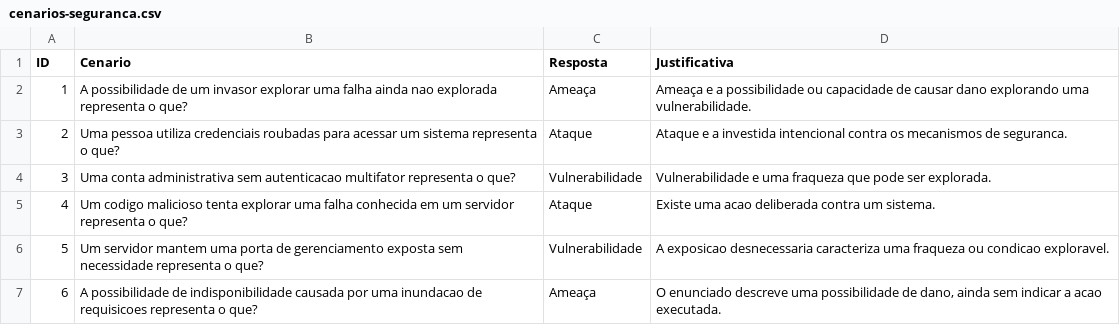
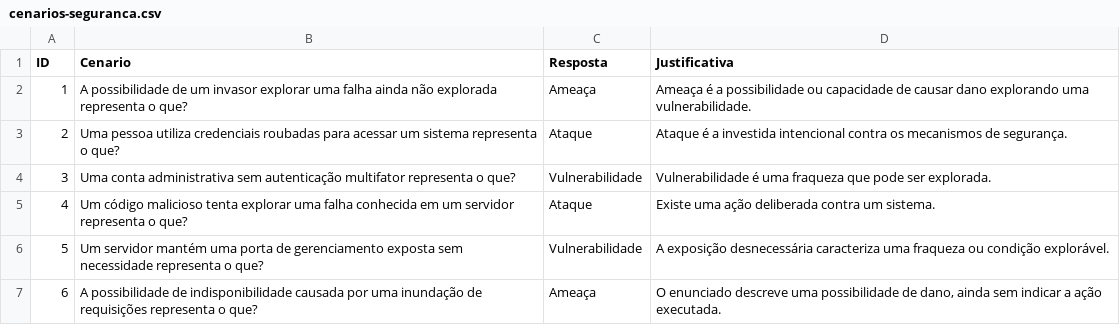
Before and after one commit to AlessandroDaudt/DisciplinaSegurancaRedeComputadores, a CSV file: Aula 02/topico-05-ameacas-ataques-e-mini-soc/dados/cenarios-seguranca.csv, drawn as a sheet.

```diff
--- a/Aula 02/topico-05-ameacas-ataques-e-mini-soc/dados/cenarios-seguranca.csv
+++ b/Aula 02/topico-05-ameacas-ataques-e-mini-soc/dados/cenarios-seguranca.csv
@@ -1,7 +1,7 @@
 ID,Cenario,Resposta,Justificativa
-1,"A possibilidade de um invasor explorar uma falha ainda nao explorada representa o que?",Ameaça,"Ameaça e a possibilidade ou capacidade de causar dano explorando uma vulnerabilidade."
-2,"Uma pessoa utiliza credenciais roubadas para acessar um sistema representa o que?",Ataque,"Ataque e a investida intencional contra os mecanismos de seguranca."
-3,"Uma conta administrativa sem autenticacao multifator representa o que?",Vulnerabilidade,"Vulnerabilidade e uma fraqueza que pode ser explorada."
-4,"Um codigo malicioso tenta explorar uma falha conhecida em um servidor representa o que?",Ataque,"Existe uma acao deliberada contra um sistema."
-5,"Um servidor mantem uma porta de gerenciamento exposta sem necessidade representa o que?",Vulnerabilidade,"A exposicao desnecessaria caracteriza uma fraqueza ou condicao exploravel."
-6,"A possibilidade de indisponibilidade causada por uma inundacao de requisicoes representa o que?",Ameaça,"O enunciado descreve uma possibilidade de dano, ainda sem indicar a acao executada."
+1,"A possibilidade de um invasor explorar uma falha ainda não explorada representa o que?",Ameaça,"Ameaça é a possibilidade ou capacidade de causar dano explorando uma vulnerabilidade."
+2,"Uma pessoa utiliza credenciais roubadas para acessar um sistema representa o que?",Ataque,"Ataque é a investida intencional contra os mecanismos de segurança."
+3,"Uma conta administrativa sem autenticação multifator representa o que?",Vulnerabilidade,"Vulnerabilidade é uma fraqueza que pode ser explorada."
+4,"Um código malicioso tenta explorar uma falha conhecida em um servidor representa o que?",Ataque,"Existe uma ação deliberada contra um sistema."
+5,"Um servidor mantém uma porta de gerenciamento exposta sem necessidade representa o que?",Vulnerabilidade,"A exposição desnecessária caracteriza uma fraqueza ou condição explorável."
+6,"A possibilidade de indisponibilidade causada por uma inundação de requisições representa o que?",Ameaça,"O enunciado descreve uma possibilidade de dano, ainda sem indicar a ação executada."
```
Also changed, not shown: Aula 02/topico-04-autenticidade-e-responsabilizacao/dados/eventos-seguranca.csv, Aula 02/topico-05-ameacas-ataques-e-mini-soc/dados/eventos-triagem.csv, 24 other files.
